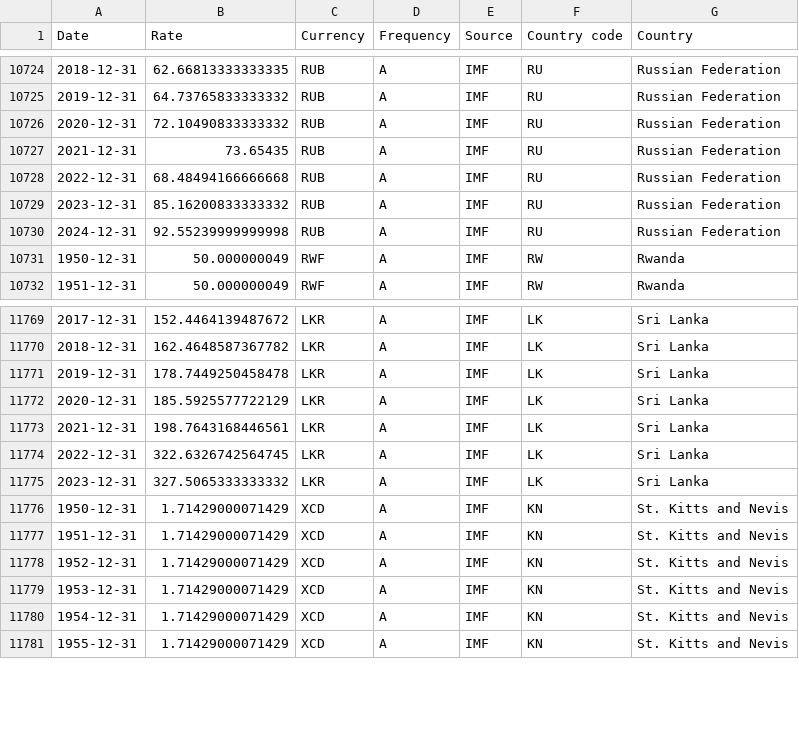
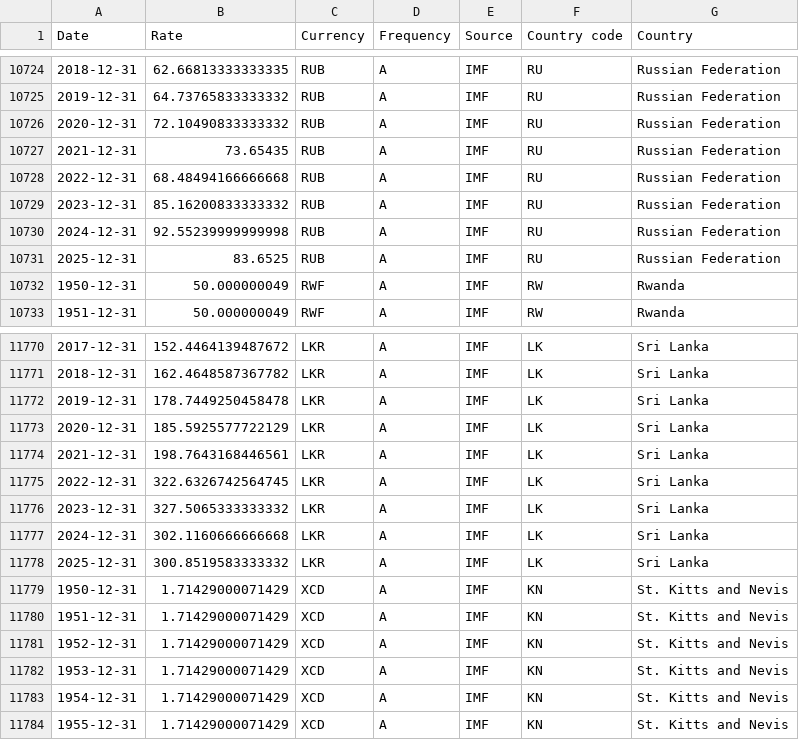
Before and after one commit to codeforIATI/imf-exchangerates, a CSV file: imf_exchangerates_A_ENDA_USD.csv, drawn as a sheet; only a part is shown, gaps mark what is left out.

```diff
--- a/imf_exchangerates_A_ENDA_USD.csv
+++ b/imf_exchangerates_A_ENDA_USD.csv
@@ -10730,2 +10730,3 @@ Date,Rate,Currency,Frequency,Source,Country code,Country
 2024-12-31,92.55239999999998,RUB,A,IMF,RU,Russian Federation
+2025-12-31,83.6525,RUB,A,IMF,RU,Russian Federation
 1950-12-31,50.000000049,RWF,A,IMF,RW,Rwanda
@@ -11775,2 +11776,4 @@ Date,Rate,Currency,Frequency,Source,Country code,Country
 2023-12-31,327.5065333333332,LKR,A,IMF,LK,Sri Lanka
+2024-12-31,302.1160666666668,LKR,A,IMF,LK,Sri Lanka
+2025-12-31,300.8519583333332,LKR,A,IMF,LK,Sri Lanka
 1950-12-31,1.71429000071429,XCD,A,IMF,KN,St. Kitts and Nevis
```
Also changed, not shown: 2 other files.
